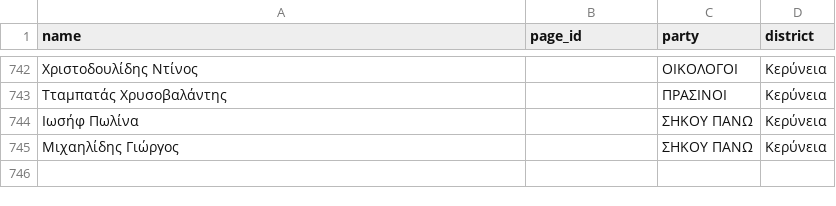
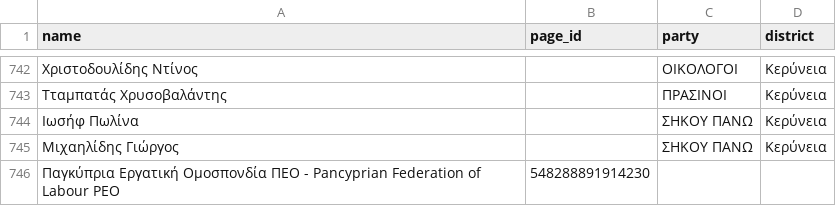
Before and after one commit to militzis/malta-ads-monitor, a CSV file: candidates.csv, drawn as a sheet; only a part is shown, gaps mark what is left out; the diff names each change by its address in the sheet, - before the commit and + after, or states it on an @@ line.

```diff
--- a/candidates.csv
+++ b/candidates.csv
+row 746: Παγκύπρια Εργατική Ομοσπονδία ΠΕΟ - Pancyprian Federation of Labour PEO | 548288891914230
```
Also changed, not shown: 1 other file.
